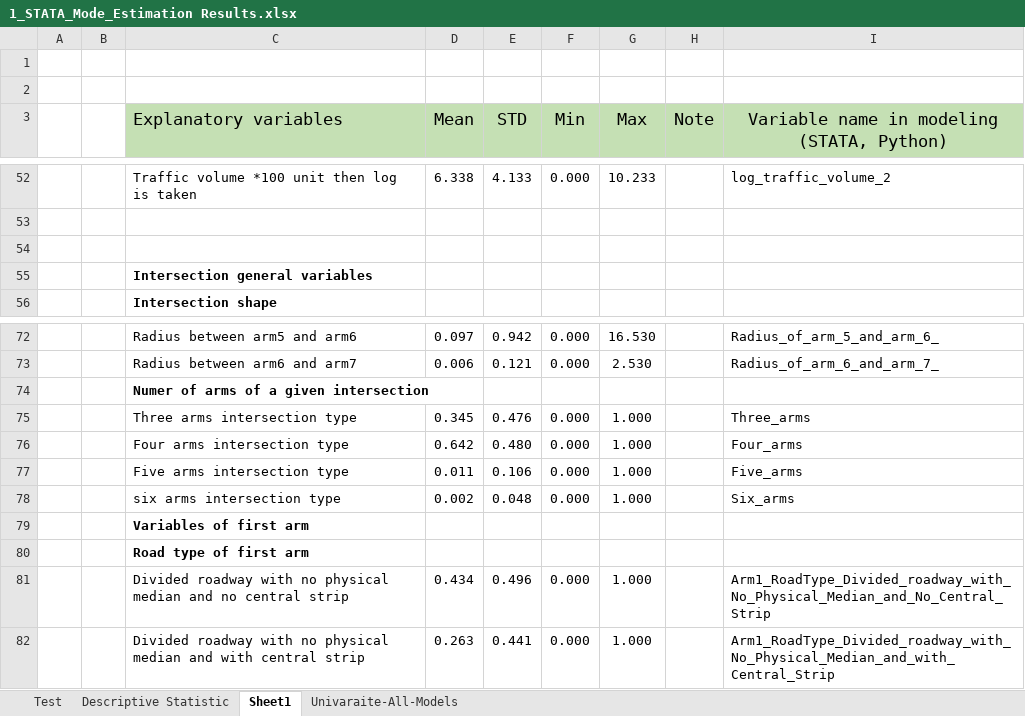
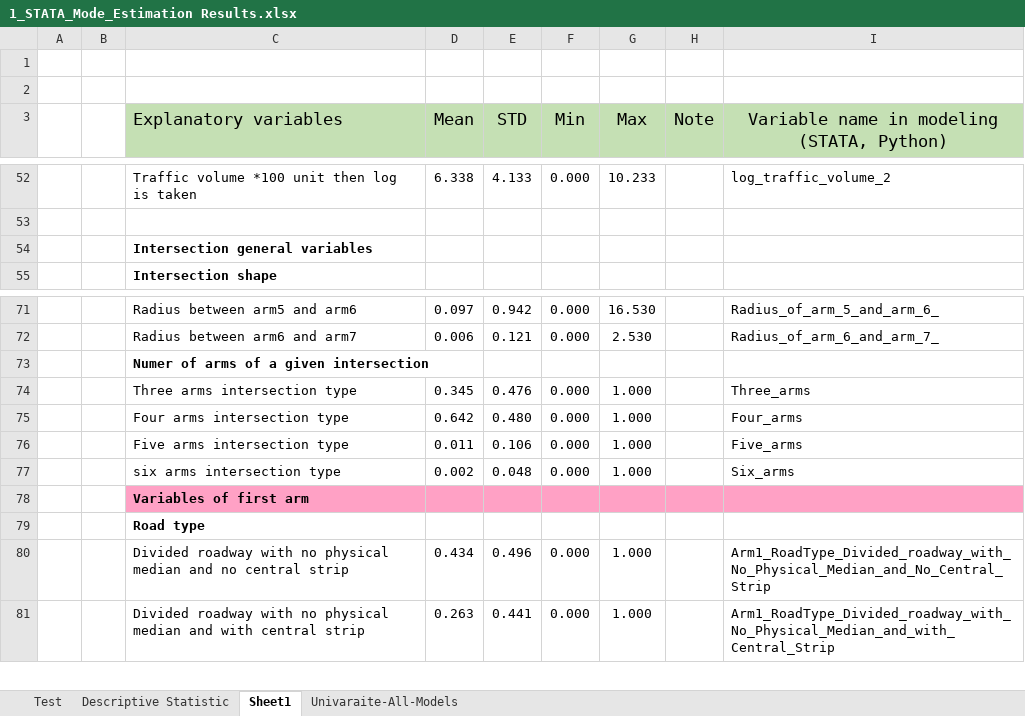
Before and after one commit to Ghasak/Toyota_project_Data_Wrangling, an Excel workbook: 3_Toyota_Data_Modeling/STATA/1_STATA_Mode_Estimation Results.xlsx, sheet Sheet1, drawn as a sheet; only a part is shown, gaps mark what is left out; values as stored, in another font and other column widths than the file's, no borders; removed rows and columns are numbered as before the commit, all else as after; the diff covers the shown part only; the diff names each change by its address in the sheet, - before the commit and + after, or states it on an @@ line.

```diff
--- a/3_Toyota_Data_Modeling/STATA/1_STATA_Mode_Estimation Results.xlsx (sheet Sheet1)
+++ b/3_Toyota_Data_Modeling/STATA/1_STATA_Mode_Estimation Results.xlsx (sheet Sheet1)
-row 54: (empty)
-C78:I78 fill: none
+C78:I78 fill: #FFA1C5
-C79 (Explanatory variables): Road type of first arm
+C79 (Explanatory variables): Road type
```
Also changed, not shown: 135 added rows and 1 edited cell elsewhere in this sheet, 1 other file.
